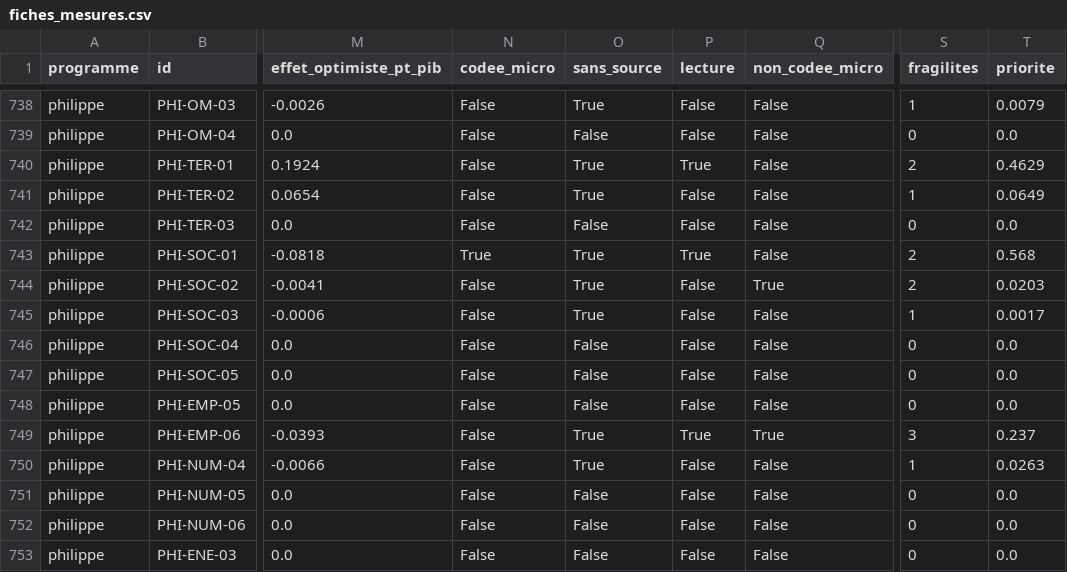
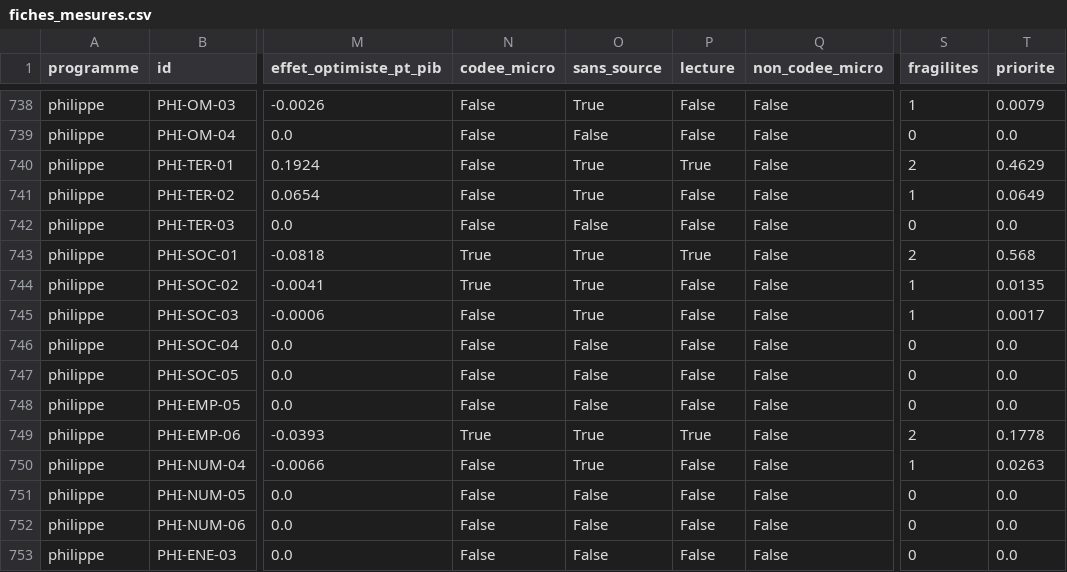
Before and after one commit to adrienruel/simu2027, a CSV file: sorties/fiches_mesures.csv, drawn as a sheet; only a part is shown, gaps mark what is left out; the diff covers the shown part only; the diff names each change by its address in the sheet, - before the commit and + after, or states it on an @@ line.

```diff
--- a/sorties/fiches_mesures.csv
+++ b/sorties/fiches_mesures.csv
-N744 (codee_micro): False
+N744 (codee_micro): True
-Q744 (non_codee_micro): True
+Q744 (non_codee_micro): False
-S744 (fragilites): 2
+S744 (fragilites): 1
-T744 (priorite): 0.0203
+T744 (priorite): 0.0135
-N749 (codee_micro): False
+N749 (codee_micro): True
-Q749 (non_codee_micro): True
+Q749 (non_codee_micro): False
-S749 (fragilites): 3
+S749 (fragilites): 2
-T749 (priorite): 0.237
+T749 (priorite): 0.1778
```
Also changed, not shown: 129 edited cells elsewhere in this file, sorties/priorites_mesures.csv, sorties/priorites_programmes.csv, 12 other files.
